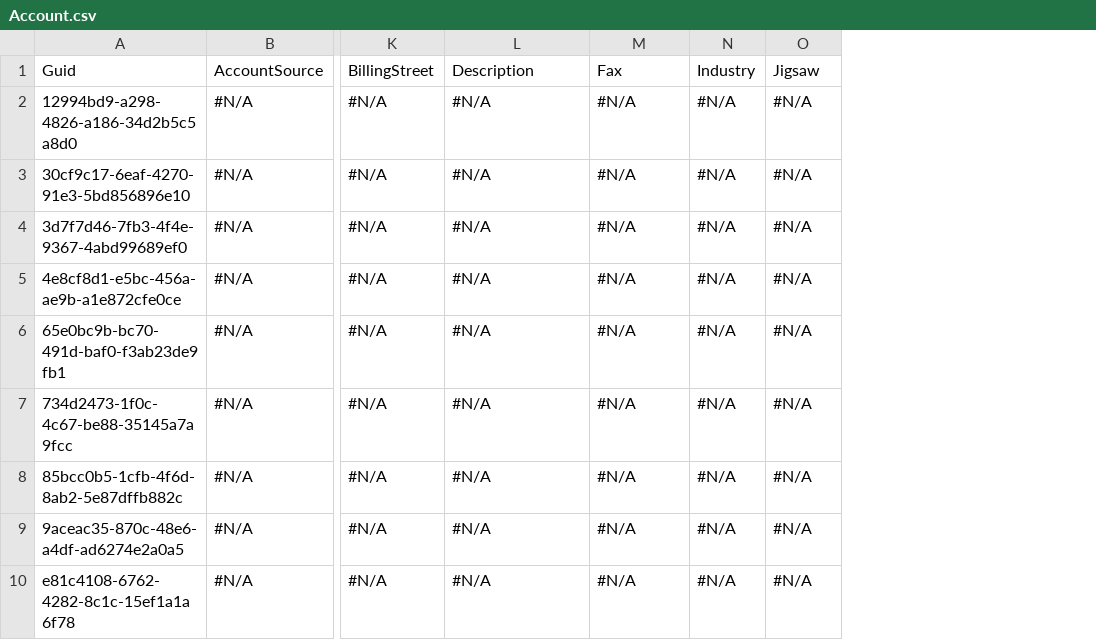
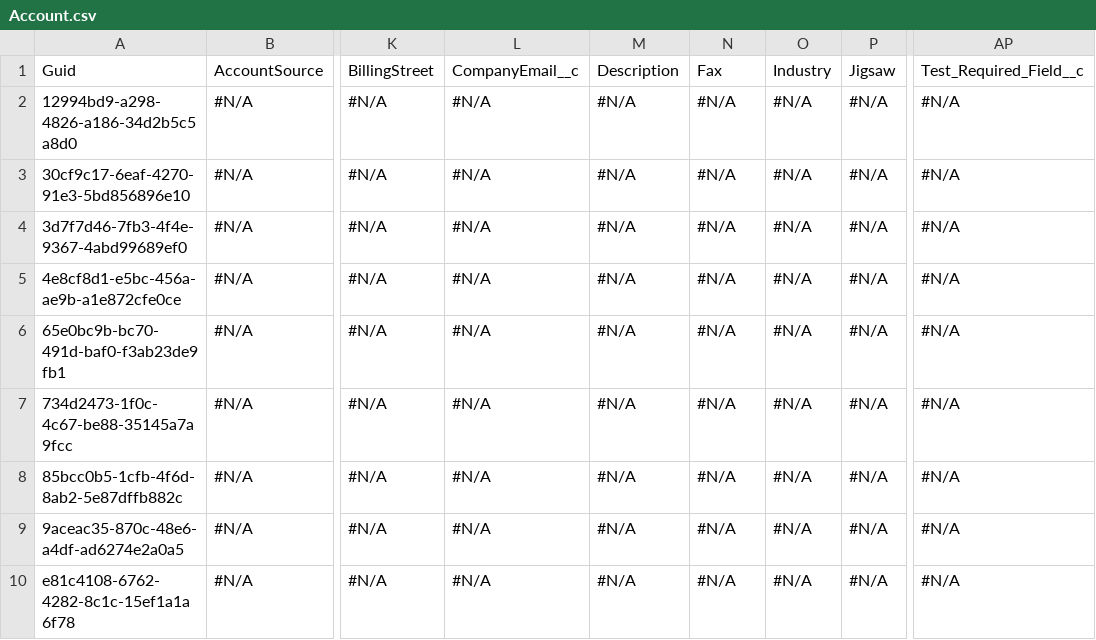
Before and after one commit to Prodlymoover/CPQ-Test-27, a CSV file: Account.csv, drawn as a sheet; only a part is shown, gaps mark what is left out; the diff names each change by its address in the sheet, - before the commit and + after, or states it on an @@ line.

```diff
--- a/Account.csv
+++ b/Account.csv
+column P, rows 1-10: Jigsaw | #N/A | #N/A | #N/A | #N/A | #N/A | #N/A | #N/A | #N/A | #N/A
+column AP, rows 1-10: Test_Required_Field__c | #N/A | #N/A | #N/A | #N/A | #N/A | #N/A | #N/A | #N/A | #N/A
-L1: Description
+L1: CompanyEmail__c
-M1: Fax
+M1: Description
-N1: Industry
+N1: Fax
-O1: Jigsaw
+O1: Industry
```
Also changed, not shown: Asset.csv, Contact.csv, 1 other file.
